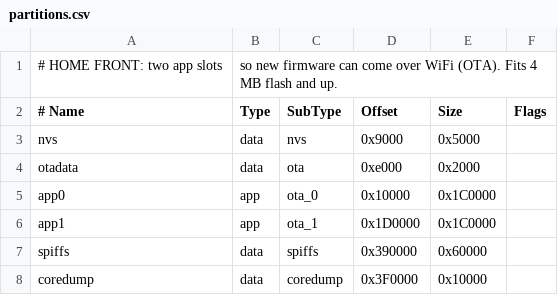
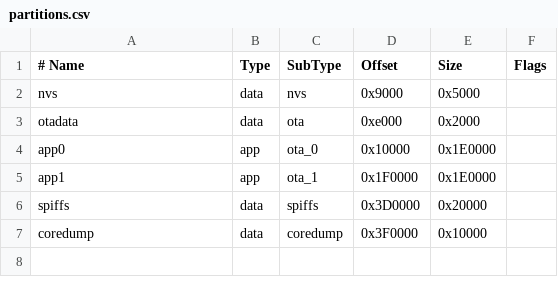
Before and after one commit to FunckyJunky/games, a CSV file: esp32/HomeFront/build/espressif.esp32.esp32s3/partitions.csv, drawn as a sheet; removed rows and columns are numbered as before the commit, all else as after; the diff names each change by its address in the sheet, - before the commit and + after, or states it on an @@ line.

```diff
--- a/esp32/HomeFront/build/espressif.esp32.esp32s3/partitions.csv
+++ b/esp32/HomeFront/build/espressif.esp32.esp32s3/partitions.csv
-row 1: # HOME FRONT: two app slots | so new firmware can come over WiFi (OTA). Fits 4 MB flash and up.
-E4:E5 (Size): 0x1C0000
+E4:E5 (Size): 0x1E0000
-D5 (Offset): 0x1D0000
+D5 (Offset): 0x1F0000
-D6 (Offset): 0x390000
+D6 (Offset): 0x3D0000
-E6 (Size): 0x60000
+E6 (Size): 0x20000
```
Also changed, not shown: 12 other files.
